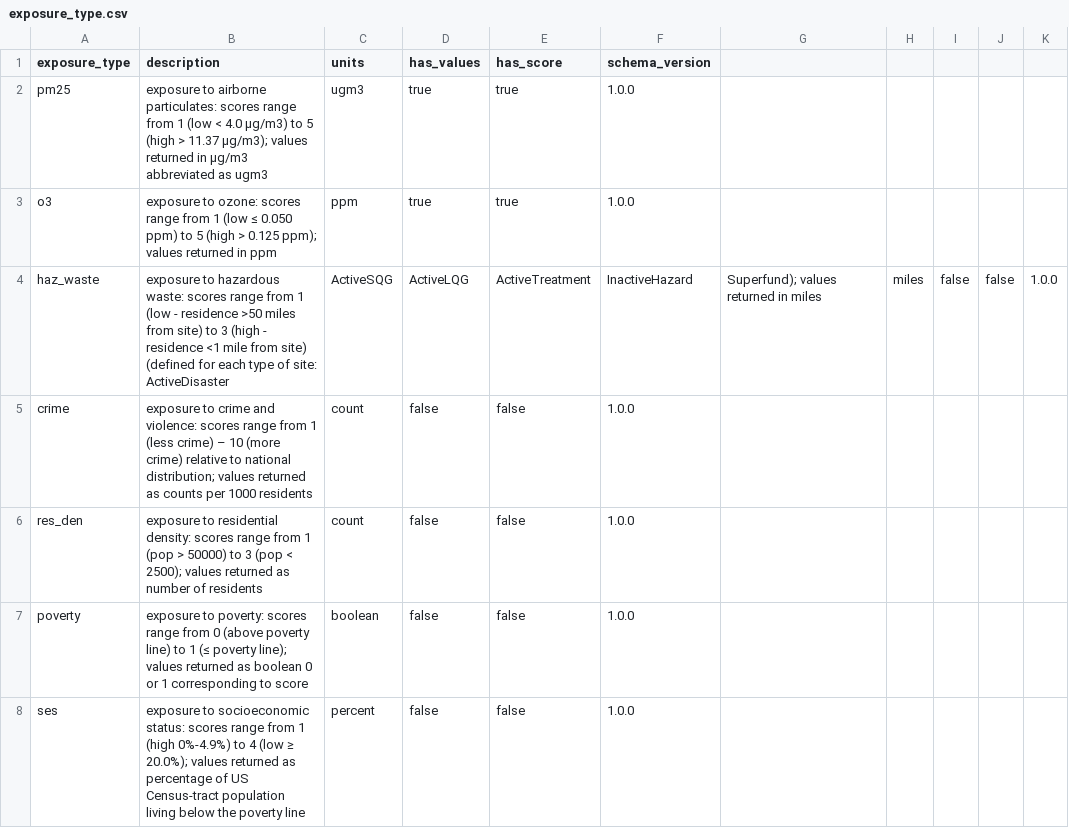
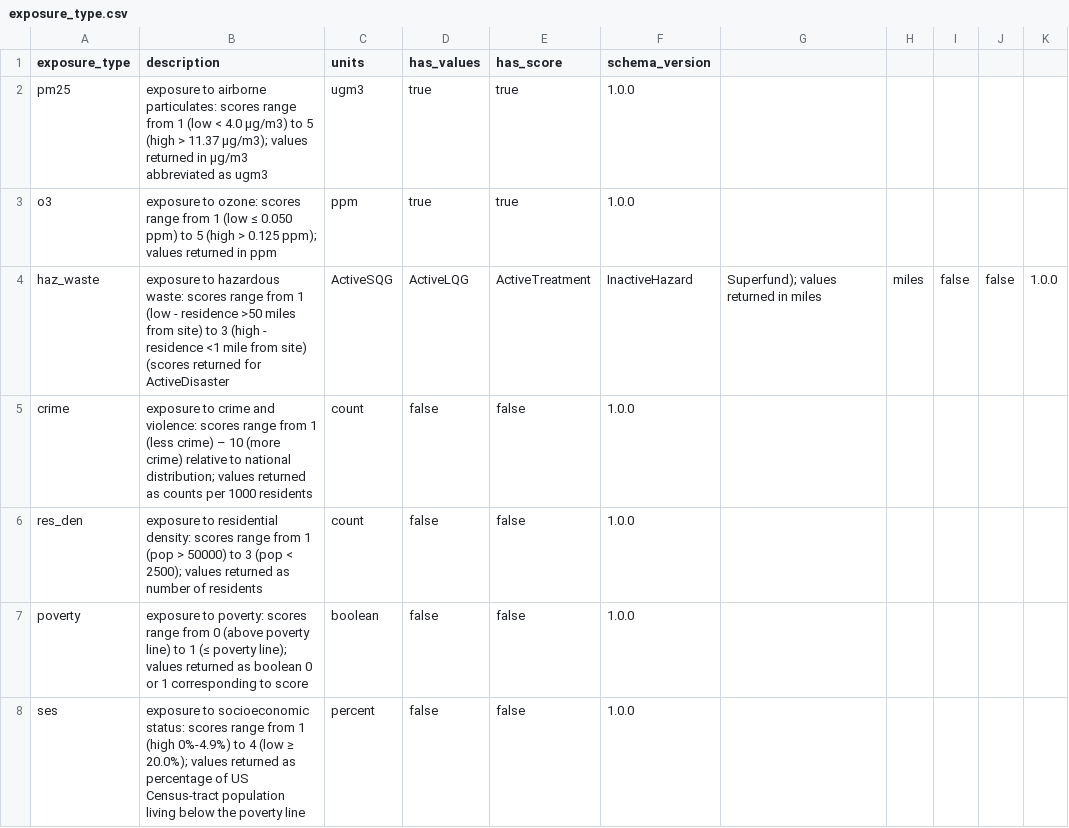
Before and after one commit to lstillwe/exposures-api, a CSV file: sample-data/exposure_types/exposure_type.csv, drawn as a sheet.

Commit message:
Update exposure_type.csv

```diff
--- a/sample-data/exposure_types/exposure_type.csv
+++ b/sample-data/exposure_types/exposure_type.csv
@@ -3,3 +3,3 @@ pm25,exposure to airborne particulates: scores range from 1 (low < 4.0 μg/m3) t
 o3,exposure to ozone: scores range from 1 (low ≤ 0.050 ppm) to 5 (high > 0.125 ppm); values returned in ppm,ppm,true,true,1.0.0
-haz_waste,exposure to hazardous waste: scores range from 1 (low - residence >50 miles from site) to 3 (high - residence <1 mile from site) (defined for each type of site: ActiveDisaster, ActiveSQG, ActiveLQG, ActiveTreatment, InactiveHazard, Superfund); values returned in miles,miles,false,false,1.0.0
+haz_waste,exposure to hazardous waste: scores range from 1 (low - residence >50 miles from site) to 3 (high - residence <1 mile from site) (scores returned for ActiveDisaster, ActiveSQG, ActiveLQG, ActiveTreatment, InactiveHazard, Superfund); values returned in miles,miles,false,false,1.0.0
 crime,exposure to crime and violence: scores range from 1 (less crime) – 10 (more crime) relative to national distribution; values returned as counts per 1000 residents,count,false,false,1.0.0
```
